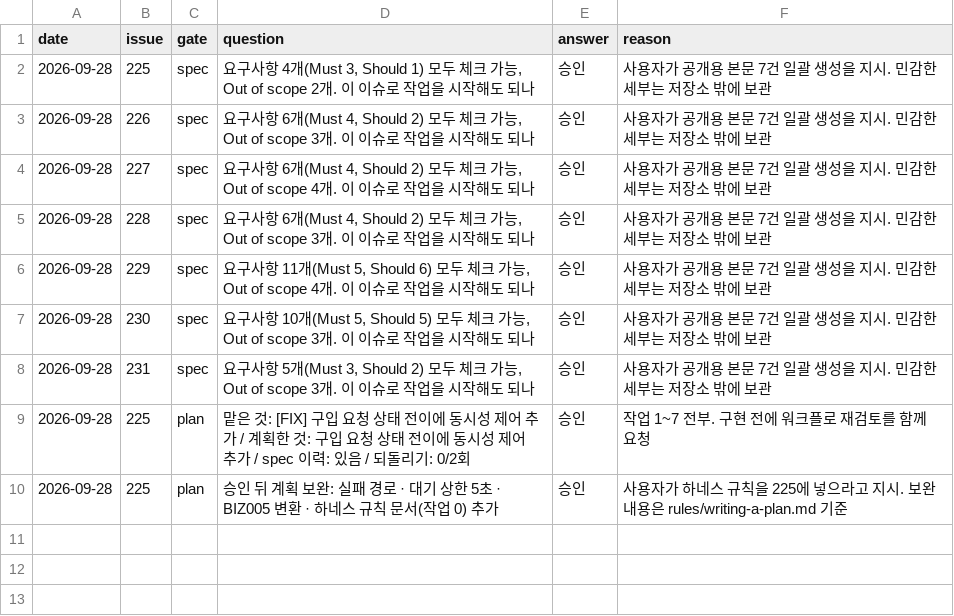
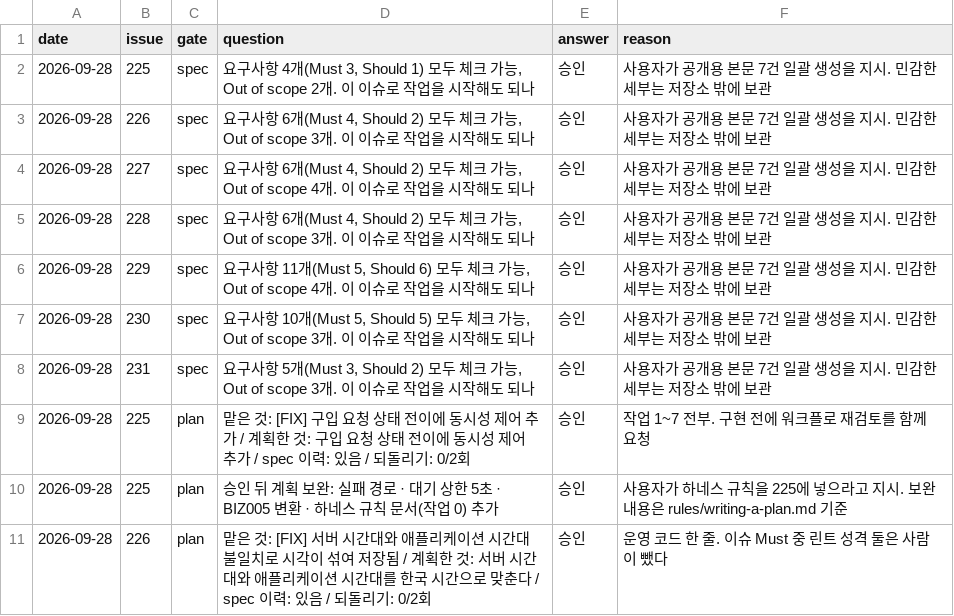
Before and after one commit to Geumjeongyahak/Backend, a TSV file: harness/gates-ledger.tsv, drawn as a sheet; the diff names each change by its address in the sheet, - before the commit and + after, or states it on an @@ line.

```diff
--- a/harness/gates-ledger.tsv
+++ b/harness/gates-ledger.tsv
+row 11: 2026-09-28 | 226 | plan | 맡은 것: [FIX] 서버 시간대와 애플리케이션 시간대 불일치로 시각이 섞여 저장됨 / 계획한 것: 서버 시간대와 애플리케이션 시간대를 한국 시간으로 맞춘다 / spec 이력: 있음 / 되돌리기: 0/2회 | 승인 | 운영 코드 한 줄. 이슈 Must 중 린트 성격 둘은 사람이 뺐다
```
Also changed, not shown: 4 other files.
